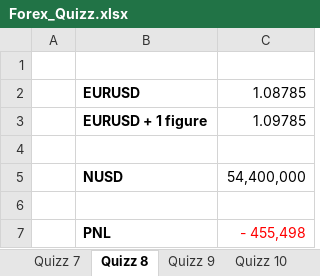
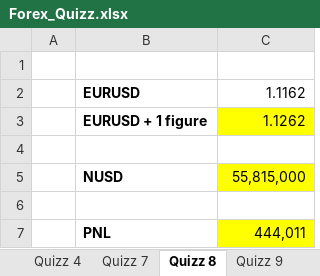
Before and after one commit to rguillemot/Formation_Finance, an Excel workbook: Forex_Credit_Equity/excel/Forex_Quizz.xlsx, sheet Quizz 8, drawn as a sheet; values as stored, in another font and other column widths than the file's, no borders; the diff names each change by its address in the sheet, - before the commit and + after, or states it on an @@ line.

```diff
--- a/Forex_Credit_Equity/excel/Forex_Quizz.xlsx (sheet Quizz 8)
+++ b/Forex_Credit_Equity/excel/Forex_Quizz.xlsx (sheet Quizz 8)
+sheet tab: Quizz 4
-C2: 1.08785
+C2: 1.1162
-C3: 1.09785
+C3: 1.1262
-C3 fill: none
+C3 fill: #FFFF00
-C5: 54,400,000
+C5: 55,815,000
-C5 fill: none
+C5 fill: #FFFF00
-C7: - 455,498
+C7: 444,011
@@ C7 fill: none → #FFFF00, text colour: #FF0000 → black @@
```
Also changed, not shown: sheet Quizz 9, sheet Quizz 10, sheet Quizz 11, sheet Quizz 7, other sheet tabs, 3 other files.
